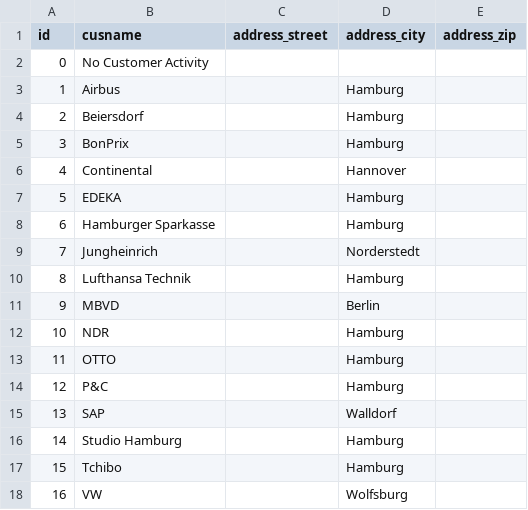
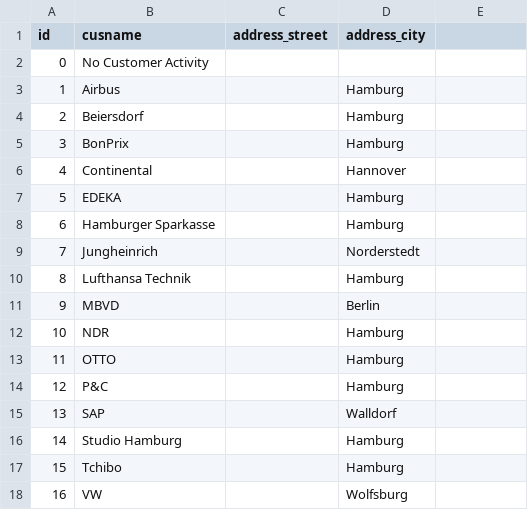
Before and after one commit to iamphilippm/myfirstmta, a CSV file: db/data/mymta-Customers.csv, drawn as a sheet; the diff names each change by its address in the sheet, - before the commit and + after, or states it on an @@ line.

```diff
--- a/db/data/mymta-Customers.csv
+++ b/db/data/mymta-Customers.csv
-E1: address_zip
+E1: (empty)
```
Also changed, not shown: db/data/mymta-Users.csv, 17 other files.
